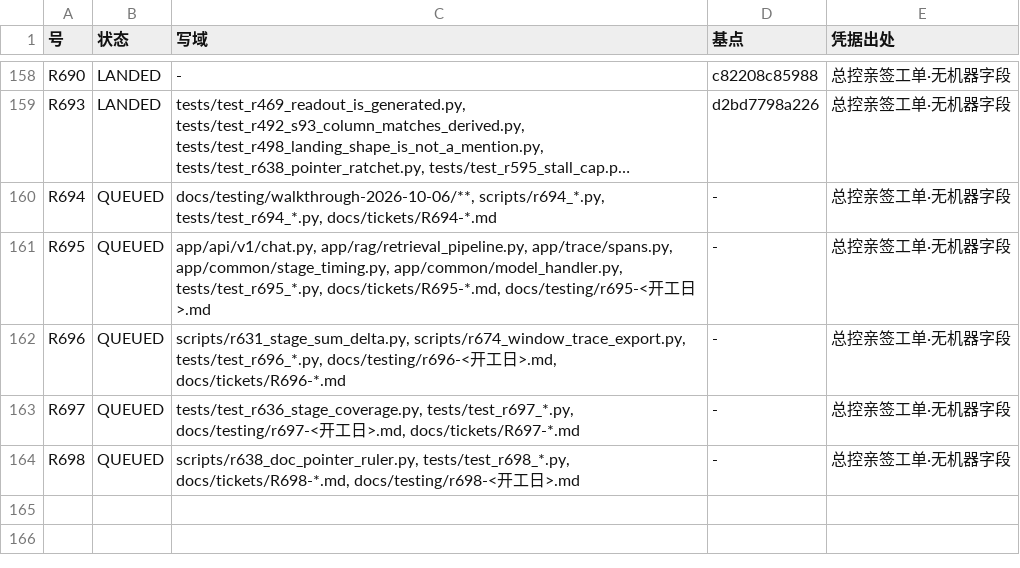
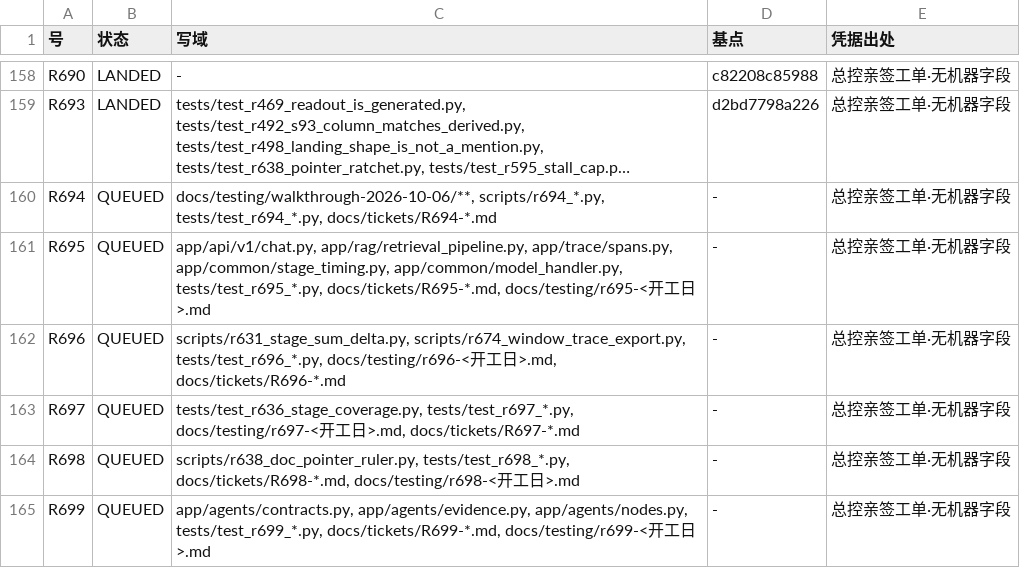
Before and after one commit to jfuyiugvuihj/enterprise-brain, a TSV file: docs/tickets/index.tsv, drawn as a sheet; only a part is shown, gaps mark what is left out; long unchanged cells end in ….

Commit message:
工单落盘 R699（答案件带上 claims·C④「零分母的 0」变有牙）＋索引重生成：判分器早就写好，缺的是产品侧不肯交 claims
- 现取病形（我亲读）：app/quality/eval.py 读 answer.get("claims") or [] 并按每条 supported 分箱，注释自陈「因为采集器从不交 claims，per 行 evidence_coverage 与它同值」；scripts/collect_evaluation_answers.py 对 claims 只做「响应里有就带走」；app/agents/contracts.py 现取只有 confidence_label，没有 claims ⇒ 三窗 315 行带 claims 键 0 行
- 判据锁死三形：无证据断言必须量出 rate>0；把 supported 全置 True 必须被牙咬住；把 claims 清空必须有钉拒绝零分母翻绿。判分器·采集器·评测夹具·各把尺全列禁区（靠改尺变绿＝退回）
- C④ 本单一律只许写「码在树＋分母待窗」，写成达即退回
- 写域与在飞席 R695（Bacon）逐枚互斥，工单里另加一条「落点若落在对方写域就停下回报」

```diff
--- a/docs/tickets/index.tsv
+++ b/docs/tickets/index.tsv
@@ -164 +164,2 @@ R697	QUEUED	tests/test_r636_stage_coverage.py, tests/test_r697_*.py, docs/testin
 R698	QUEUED	scripts/r638_doc_pointer_ruler.py, tests/test_r698_*.py, docs/tickets/R698-*.md, docs/testing/r698-<开工日>.md	-	总控亲签工单·无机器字段
+R699	QUEUED	app/agents/contracts.py, app/agents/evidence.py, app/agents/nodes.py, tests/test_r699_*.py, docs/tickets/R699-*.md, docs/testing/r699-<开工日>.md	-	总控亲签工单·无机器字段
```
Also changed, not shown: 1 other file.
